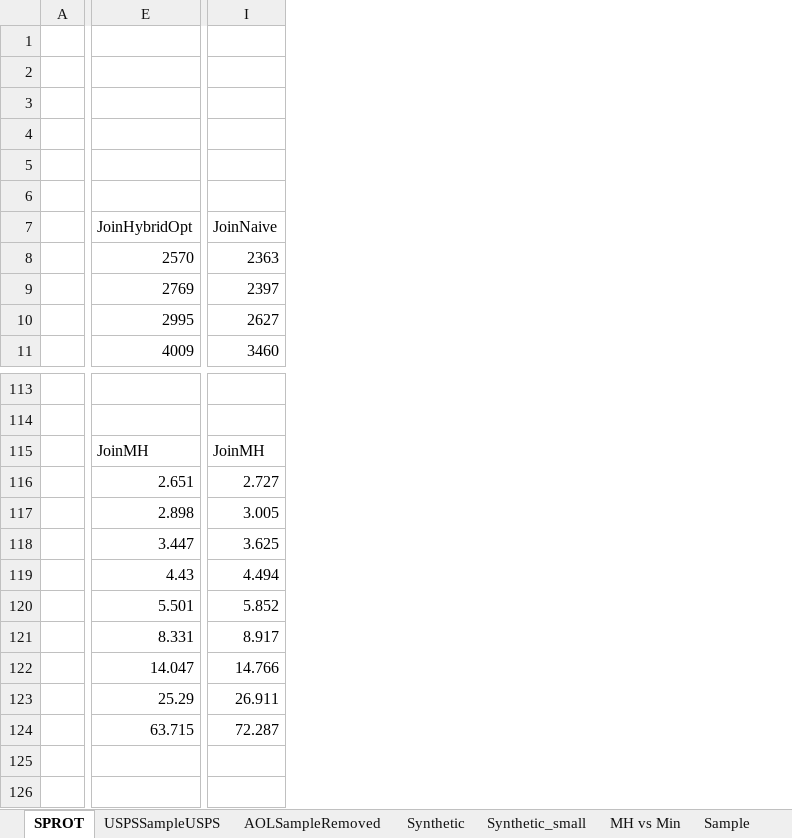
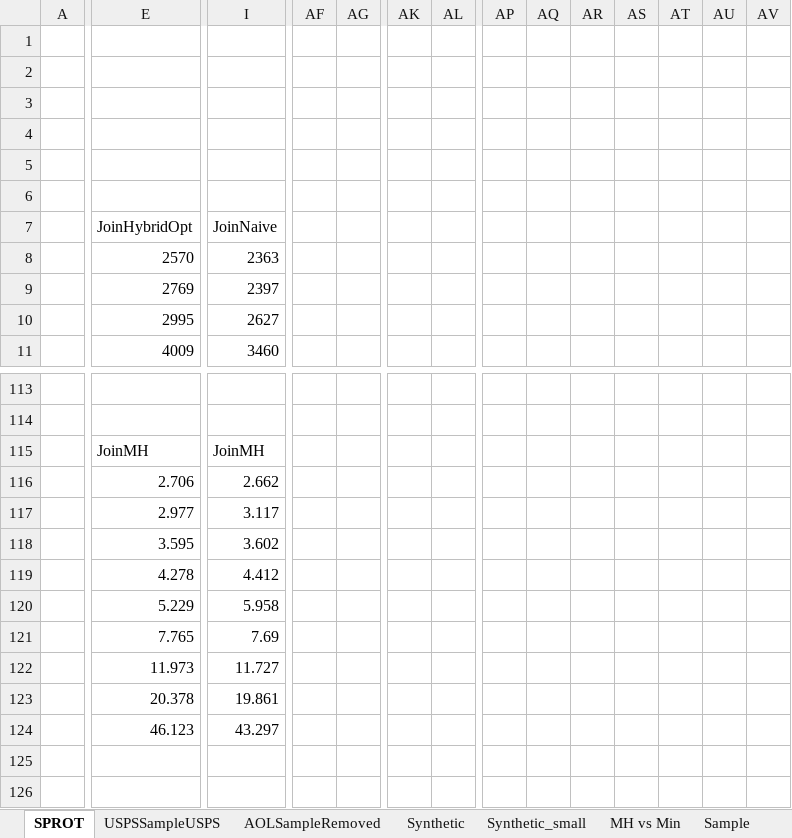
Before and after one commit to skh11720/string_synonyms-code, an Excel workbook: exp/exp2.xlsx, sheet SPROT, drawn as a sheet; only a part is shown, gaps mark what is left out; values as stored, in another font and other column widths than the file's, no borders; charts and pictures not drawn; the diff covers the shown part only; the diff names each change by its address in the sheet, - before the commit and + after, or states it on an @@ line.

```diff
--- a/exp/exp2.xlsx (sheet SPROT)
+++ b/exp/exp2.xlsx (sheet SPROT)
+column AF, empty
+column AG, empty
+column AK, empty
+column AL, empty
+column AP, empty
+column AQ, empty
+column AR, empty
+column AS, empty
+column AT, empty
+column AU, empty
+column AV, empty
-E116: 2.651
+E116: 2.706
-I116: 2.727
+I116: 2.662
-E117: 2.898
+E117: 2.977
-I117: 3.005
+I117: 3.117
-E118: 3.447
+E118: 3.595
-I118: 3.625
+I118: 3.602
-E119: 4.43
+E119: 4.278
-I119: 4.494
+I119: 4.412
-E120: 5.501
+E120: 5.229
-I120: 5.852
+I120: 5.958
-E121: 8.331
+E121: 7.765
-I121: 8.917
+I121: 7.69
-E122: 14.047
+E122: 11.973
-I122: 14.766
+I122: 11.727
-E123: 25.29
+E123: 20.378
-I123: 26.911
+I123: 19.861
-E124: 63.715
+E124: 46.123
-I124: 72.287
+I124: 43.297
```
Also changed, not shown: 5 added columns, 18 edited cells and cell formats elsewhere in this sheet, sheet AOLSampleRemoved, formulas that keep their value, charts or pictures, 3 other files.
